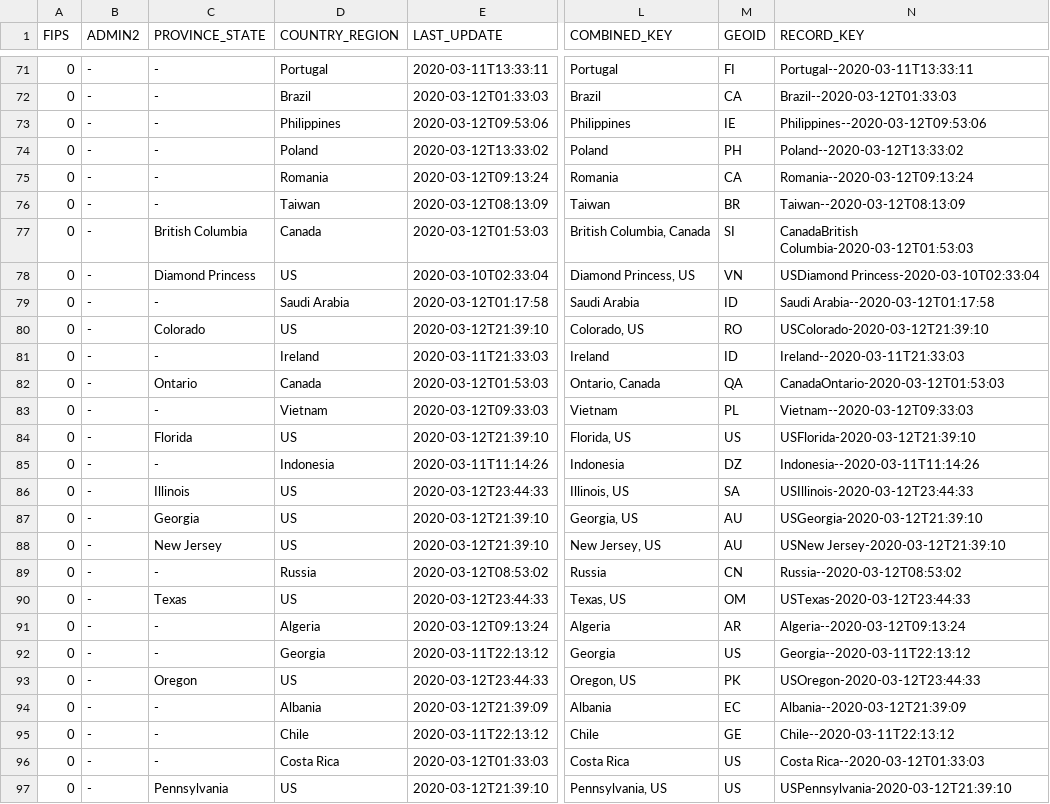
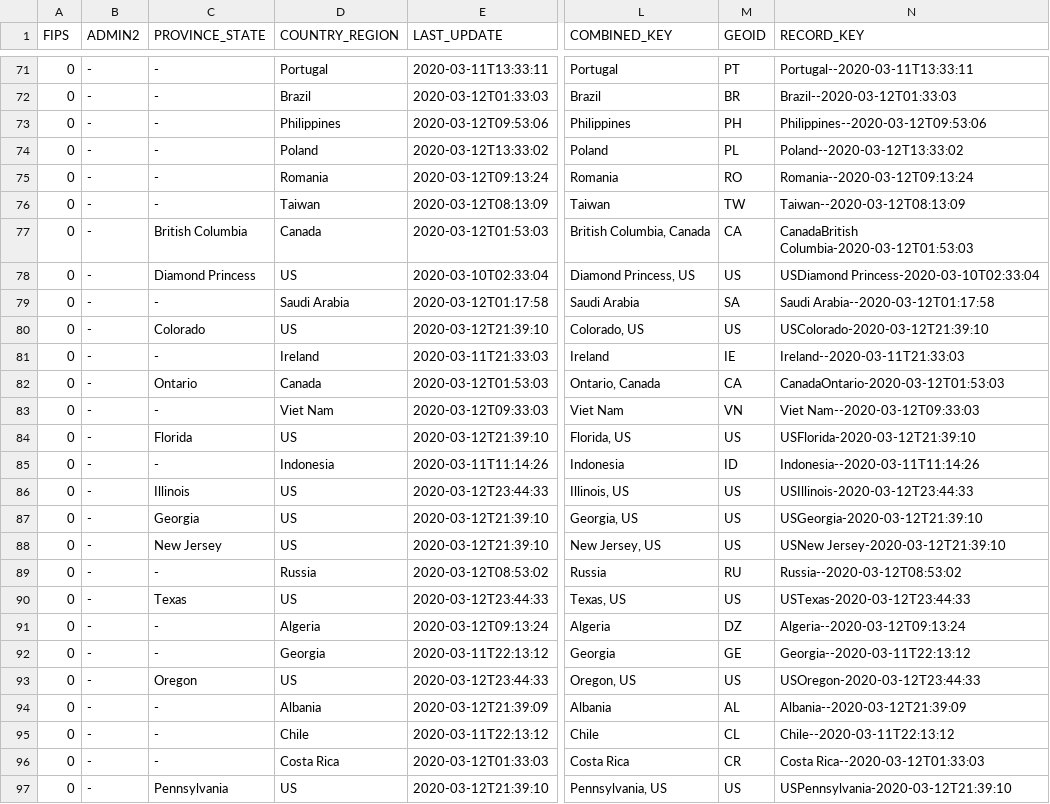
Before and after one commit to Inodesain/COVID-19, a CSV file: COVID_19_MASTER_03_12_2020.csv, drawn as a sheet; only a part is shown, gaps mark what is left out; the diff covers the shown part only; the diff names each change by its address in the sheet, - before the commit and + after, or states it on an @@ line.

```diff
--- a/COVID_19_MASTER_03_12_2020.csv
+++ b/COVID_19_MASTER_03_12_2020.csv
-M71 (GEOID): FI
+M71 (GEOID): PT
-M72 (GEOID): CA
+M72 (GEOID): BR
-M73 (GEOID): IE
+M73 (GEOID): PH
-M74 (GEOID): PH
+M74 (GEOID): PL
-M75 (GEOID): CA
+M75 (GEOID): RO
-M76 (GEOID): BR
+M76 (GEOID): TW
-M77 (GEOID): SI
+M77 (GEOID): CA
-M78 (GEOID): VN
+M78 (GEOID): US
-M79 (GEOID): ID
+M79 (GEOID): SA
-M80 (GEOID): RO
+M80 (GEOID): US
-M81 (GEOID): ID
+M81 (GEOID): IE
-M82 (GEOID): QA
+M82 (GEOID): CA
-D83 (COUNTRY_REGION): Vietnam
+D83 (COUNTRY_REGION): Viet Nam
-L83 (COMBINED_KEY): Vietnam
+L83 (COMBINED_KEY): Viet Nam
-M83 (GEOID): PL
+M83 (GEOID): VN
-N83 (RECORD_KEY): Vietnam--2020-03-12T09:33:03
+N83 (RECORD_KEY): Viet Nam--2020-03-12T09:33:03
-M85 (GEOID): DZ
+M85 (GEOID): ID
-M86 (GEOID): SA
+M86 (GEOID): US
-M87:M88 (GEOID): AU
+M87:M88 (GEOID): US
-M89 (GEOID): CN
+M89 (GEOID): RU
-M90 (GEOID): OM
+M90 (GEOID): US
-M91 (GEOID): AR
+M91 (GEOID): DZ
-M92 (GEOID): US
+M92 (GEOID): GE
-M93 (GEOID): PK
+M93 (GEOID): US
-M94 (GEOID): EC
+M94 (GEOID): AL
-M95 (GEOID): GE
+M95 (GEOID): CL
-M96 (GEOID): US
+M96 (GEOID): CR
```
Also changed, not shown: 158 edited cells elsewhere in this file.
